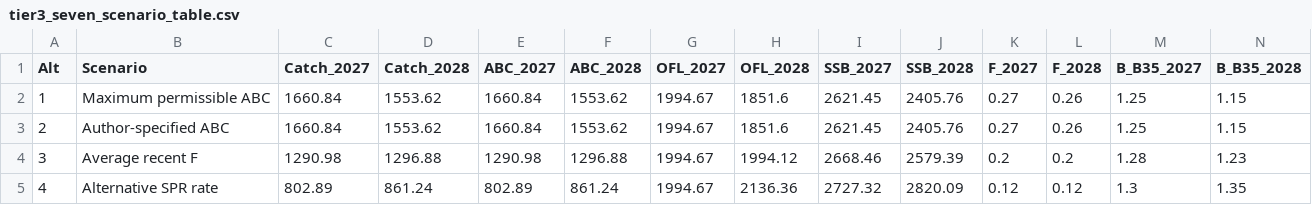
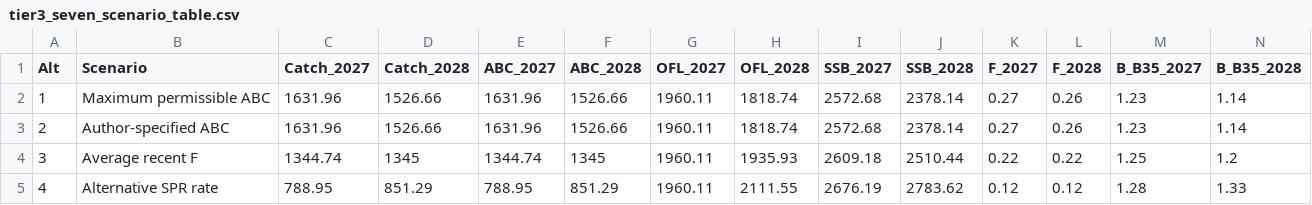
Before and after one commit to jimianelli/rtmb_ebswp, a CSV file: analysis/output/spmR_projection/tier3_seven_scenario_table.csv, drawn as a sheet; only a part is shown; the diff covers the shown part only.

```diff
--- a/analysis/output/spmR_projection/tier3_seven_scenario_table.csv
+++ b/analysis/output/spmR_projection/tier3_seven_scenario_table.csv
@@ -1,5 +1,5 @@
 Alt,Scenario,Catch_2027,Catch_2028,ABC_2027,ABC_2028,OFL_2027,OFL_2028,SSB_2027,SSB_2028,F_2027,F_2028,B_B35_2027,B_B35_2028
-1,Maximum permissible ABC,1660.84,1553.62,1660.84,1553.62,1994.67,1851.6,2621.45,2405.76,0.27,0.26,1.25,1.15
-2,Author-specified ABC,1660.84,1553.62,1660.84,1553.62,1994.67,1851.6,2621.45,2405.76,0.27,0.26,1.25,1.15
-3,Average recent F,1290.98,1296.88,1290.98,1296.88,1994.67,1994.12,2668.46,2579.39,0.2,0.2,1.28,1.23
-4,Alternative SPR rate,802.89,861.24,802.89,861.24,1994.67,2136.36,2727.32,2820.09,0.12,0.12,1.3,1.35
+1,Maximum permissible ABC,1631.96,1526.66,1631.96,1526.66,1960.11,1818.74,2572.68,2378.14,0.27,0.26,1.23,1.14
+2,Author-specified ABC,1631.96,1526.66,1631.96,1526.66,1960.11,1818.74,2572.68,2378.14,0.27,0.26,1.23,1.14
+3,Average recent F,1344.74,1345,1344.74,1345,1960.11,1935.93,2609.18,2510.44,0.22,0.22,1.25,1.2
+4,Alternative SPR rate,788.95,851.29,788.95,851.29,1960.11,2111.55,2676.19,2783.62,0.12,0.12,1.28,1.33
```
Also changed, not shown: 26 edited cells elsewhere in this file, analysis/output/spmR_projection/spm_summary.csv, analysis/output/spmR_projection_alt2_fixed1300/spm_summary.csv, 20 other files.
